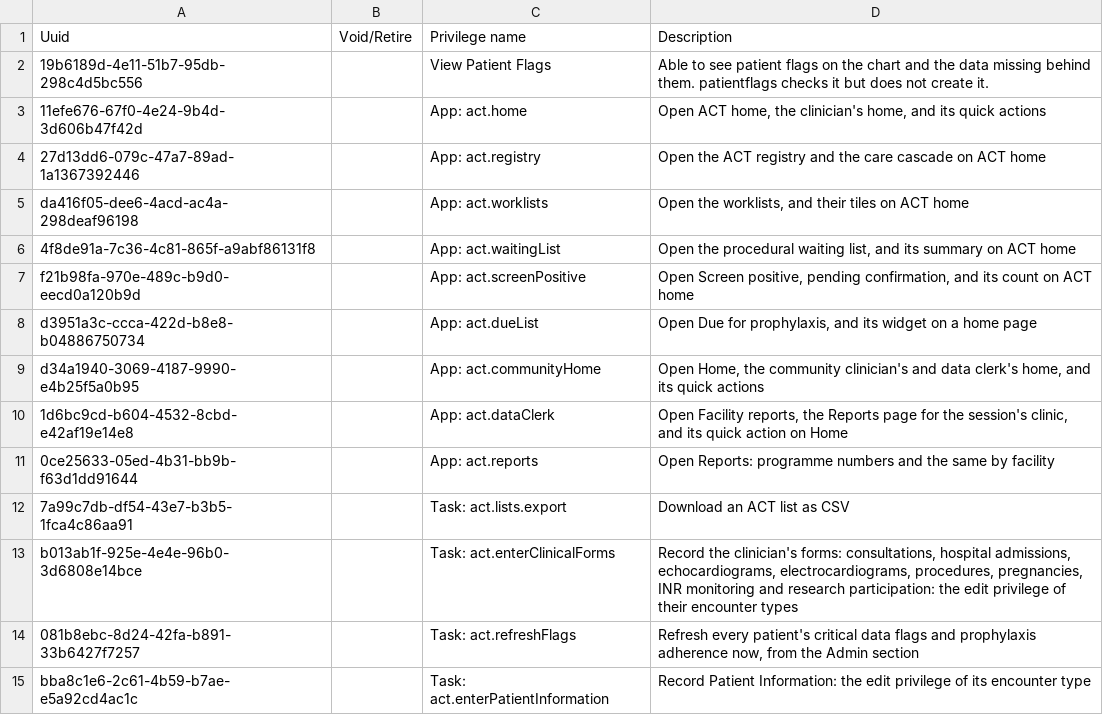
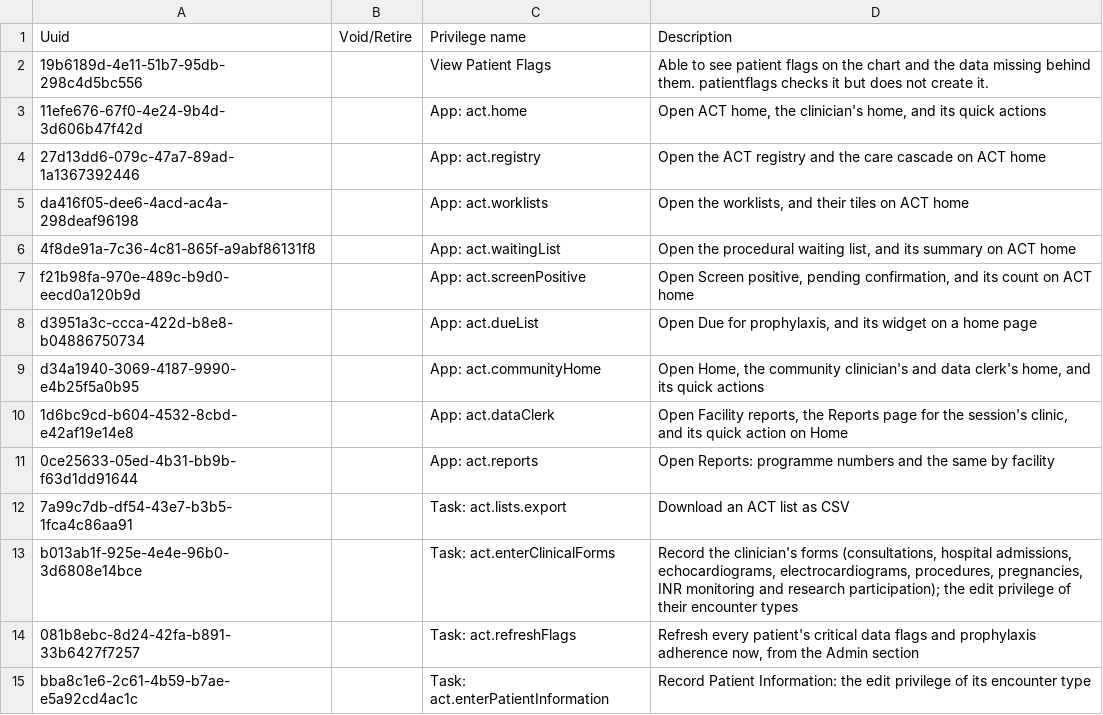
Before and after one commit to DIGI-UW/openmrs-distro-referenceapplication, a CSV file: distro/configuration/privileges/rhd_privileges.csv, drawn as a sheet.

Commit message:
(docs) Move Forms per role to Contributing, and reword the clinical forms description

```diff
--- a/distro/configuration/privileges/rhd_privileges.csv
+++ b/distro/configuration/privileges/rhd_privileges.csv
@@ -12,3 +12,3 @@ d34a1940-3069-4187-9990-e4b25f5a0b95,,App: act.communityHome,"Open Home, the com
 7a99c7db-df54-43e7-b3b5-1fca4c86aa91,,Task: act.lists.export,"Download an ACT list as CSV"
-b013ab1f-925e-4e4e-96b0-3d6808e14bce,,Task: act.enterClinicalForms,"Record the clinician's forms: consultations, hospital admissions, echocardiograms, electrocardiograms, procedures, pregnancies, INR monitoring and research participation: the edit privilege of their encounter types"
+b013ab1f-925e-4e4e-96b0-3d6808e14bce,,Task: act.enterClinicalForms,"Record the clinician's forms (consultations, hospital admissions, echocardiograms, electrocardiograms, procedures, pregnancies, INR monitoring and research participation); the edit privilege of their encounter types"
 081b8ebc-8d24-42fa-b891-33b6427f7257,,Task: act.refreshFlags,"Refresh every patient's critical data flags and prophylaxis adherence now, from the Admin section"
```
Also changed, not shown: distro/configuration/roles/act_roles.csv, 1 other file.
